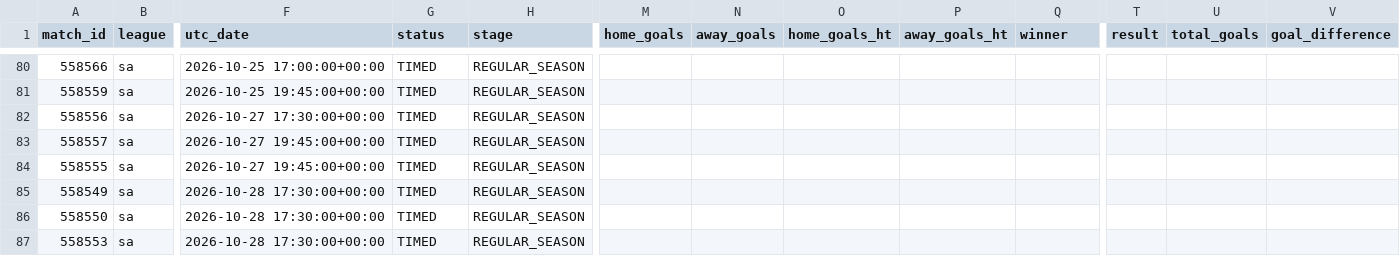
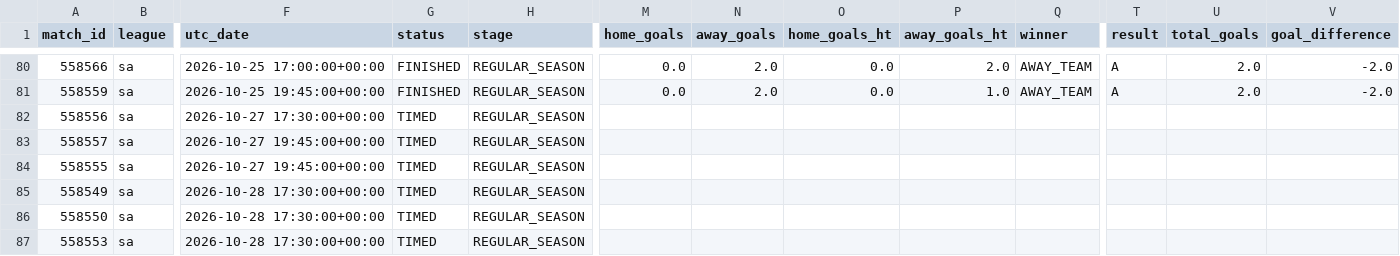
Before and after one commit to JuanAndresHS/pitchiq, a CSV file: data/processed/sa_matches_2026.csv, drawn as a sheet; only a part is shown, gaps mark what is left out; the diff covers the shown part only; the diff names each change by its address in the sheet, - before the commit and + after, or states it on an @@ line.

```diff
--- a/data/processed/sa_matches_2026.csv
+++ b/data/processed/sa_matches_2026.csv
-G80:G81 (status): TIMED
+G80:G81 (status): FINISHED
-M80:M81 (home_goals): (empty)
+M80:M81 (home_goals): 0.0
-N80:N81 (away_goals): (empty)
+N80:N81 (away_goals): 2.0
-O80:O81 (home_goals_ht): (empty)
+O80:O81 (home_goals_ht): 0.0
-P80 (away_goals_ht): (empty)
+P80 (away_goals_ht): 2.0
-Q80:Q81 (winner): (empty)
+Q80:Q81 (winner): AWAY_TEAM
-T80:T81 (result): (empty)
+T80:T81 (result): A
-U80:U81 (total_goals): (empty)
+U80:U81 (total_goals): 2.0
-V80:V81 (goal_difference): (empty)
+V80:V81 (goal_difference): -2.0
-P81 (away_goals_ht): (empty)
+P81 (away_goals_ht): 1.0
```
Also changed, not shown: 27 edited cells elsewhere in this file, data/processed/ded_matches_2026.csv, data/processed/fl1_matches_2026.csv, 4 other files.
